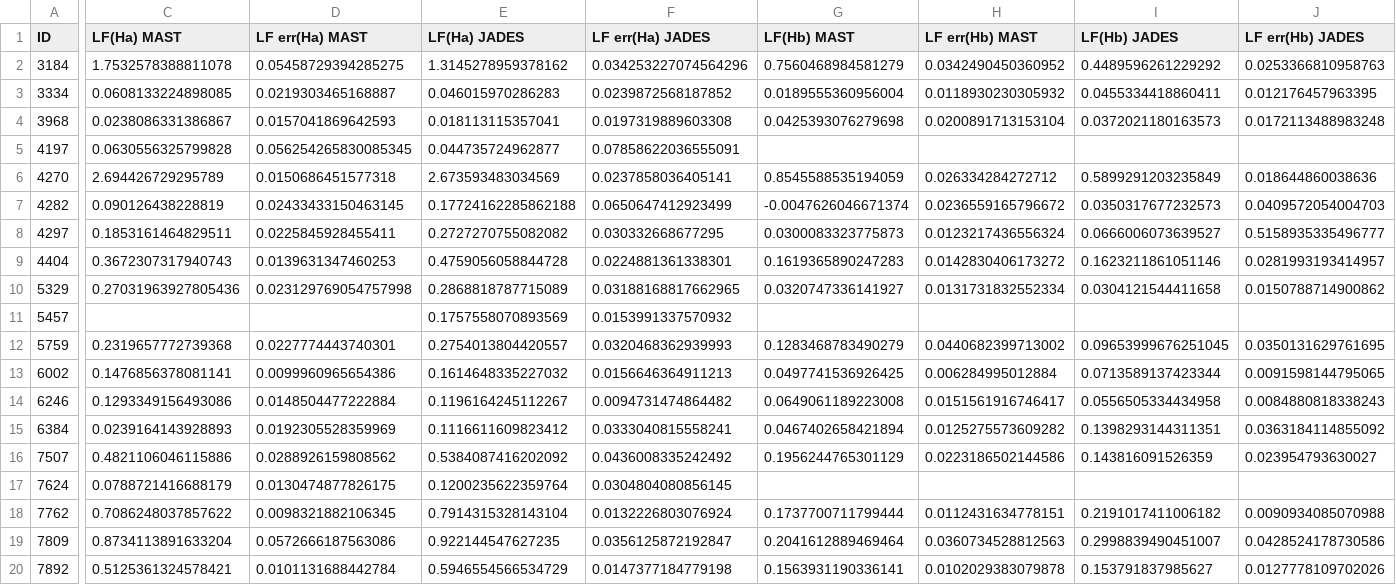
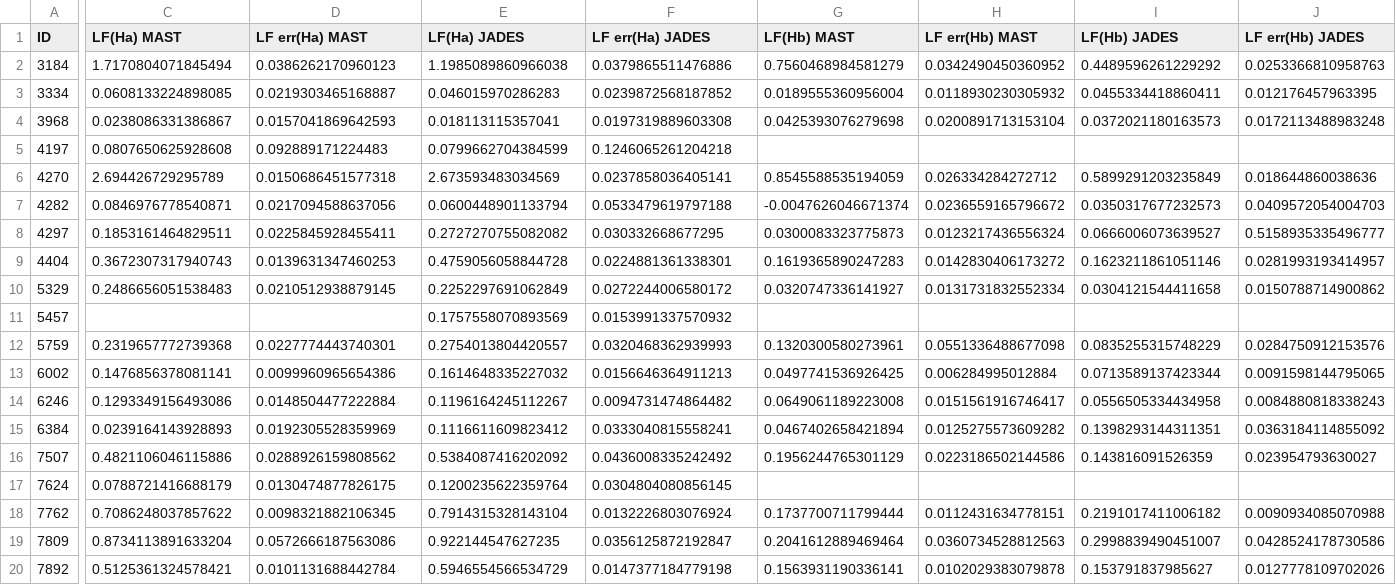
Before and after one commit to NGomez-inaoe/JWST-Data, a TSV file: Medium_Resolution/Output_data/Line_fluxes_combined_v3.tsv, drawn as a sheet; only a part is shown, gaps mark what is left out; the diff covers the shown part only; the diff names each change by its address in the sheet, - before the commit and + after, or states it on an @@ line.

```diff
--- a/Medium_Resolution/Output_data/Line_fluxes_combined_v3.tsv
+++ b/Medium_Resolution/Output_data/Line_fluxes_combined_v3.tsv
-C2 (LF(Ha) MAST): 1.7532578388811078
+C2 (LF(Ha) MAST): 1.7170804071845494
-D2 (LF err(Ha) MAST): 0.05458729394285275
+D2 (LF err(Ha) MAST): 0.0386262170960123
-E2 (LF(Ha) JADES): 1.3145278959378162
+E2 (LF(Ha) JADES): 1.1985089860966038
-F2 (LF err(Ha) JADES): 0.034253227074564296
+F2 (LF err(Ha) JADES): 0.0379865511476886
-C5 (LF(Ha) MAST): 0.0630556325799828
+C5 (LF(Ha) MAST): 0.0807650625928608
-D5 (LF err(Ha) MAST): 0.056254265830085345
+D5 (LF err(Ha) MAST): 0.092889171224483
-E5 (LF(Ha) JADES): 0.044735724962877
+E5 (LF(Ha) JADES): 0.0799662704384599
-F5 (LF err(Ha) JADES): 0.07858622036555091
+F5 (LF err(Ha) JADES): 0.1246065261204218
-C7 (LF(Ha) MAST): 0.090126438228819
+C7 (LF(Ha) MAST): 0.0846976778540871
-D7 (LF err(Ha) MAST): 0.02433433150463145
+D7 (LF err(Ha) MAST): 0.0217094588637056
-E7 (LF(Ha) JADES): 0.17724162285862188
+E7 (LF(Ha) JADES): 0.0600448901133794
-F7 (LF err(Ha) JADES): 0.0650647412923499
+F7 (LF err(Ha) JADES): 0.0533479619797188
-C10 (LF(Ha) MAST): 0.27031963927805436
+C10 (LF(Ha) MAST): 0.2486656051538483
-D10 (LF err(Ha) MAST): 0.023129769054757998
+D10 (LF err(Ha) MAST): 0.0210512938879145
-E10 (LF(Ha) JADES): 0.2868818787715089
+E10 (LF(Ha) JADES): 0.2252297691062849
-F10 (LF err(Ha) JADES): 0.03188168817662965
+F10 (LF err(Ha) JADES): 0.0272244006580172
-G12 (LF(Hb) MAST): 0.1283468783490279
+G12 (LF(Hb) MAST): 0.1320300580273961
-H12 (LF err(Hb) MAST): 0.0440682399713002
+H12 (LF err(Hb) MAST): 0.0551336488677098
-I12 (LF(Hb) JADES): 0.09653999676251045
+I12 (LF(Hb) JADES): 0.0835255315748229
-J12 (LF err(Hb) JADES): 0.0350131629761695
+J12 (LF err(Hb) JADES): 0.0284750912153576
```
Also changed, not shown: 80 edited cells elsewhere in this file, 6 other files.
